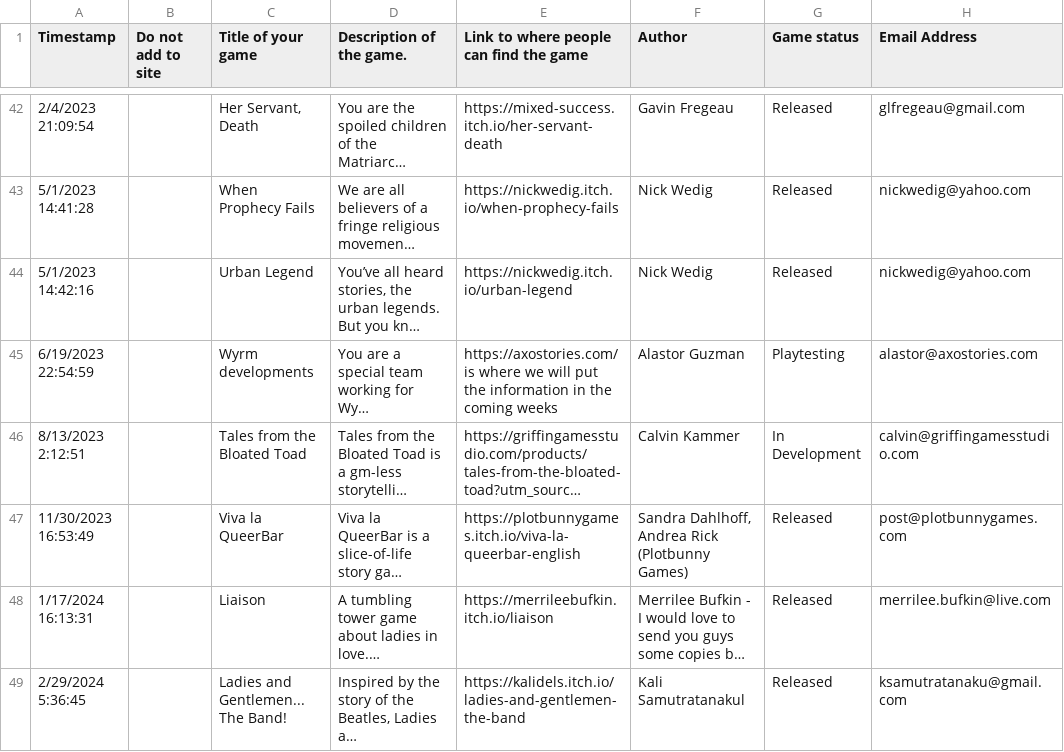
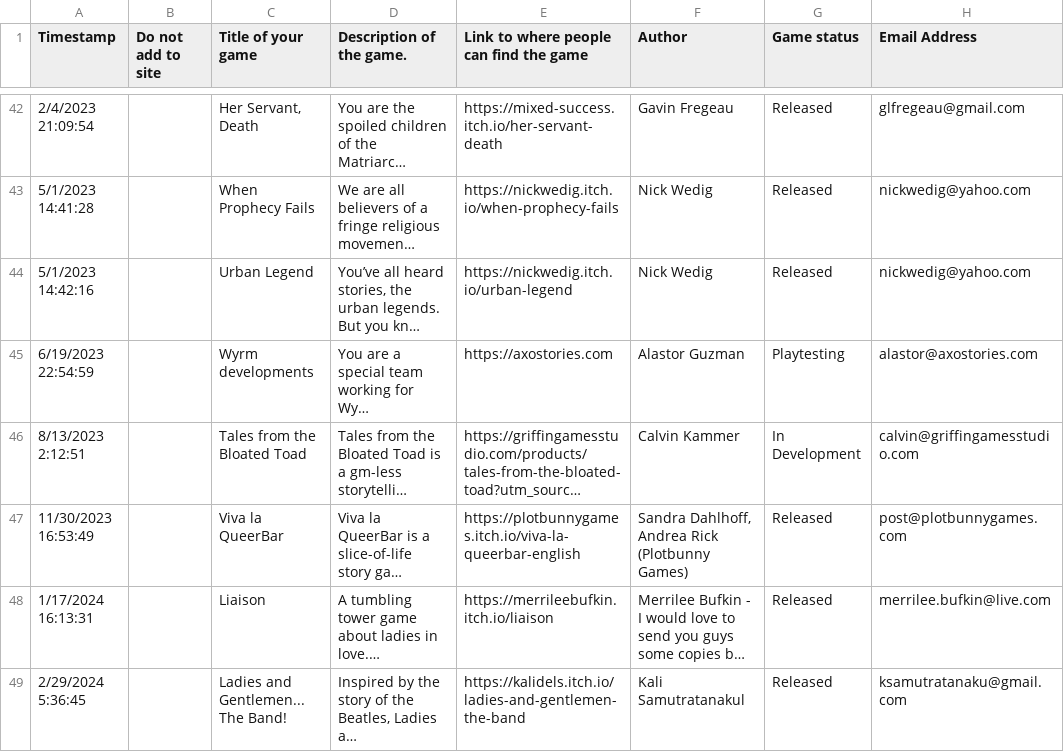
Before and after one commit to amazingrando/forthequeen, a CSV file: src/data/Descended from the Queen Game Responses.csv, drawn as a sheet; only a part is shown, gaps mark what is left out; long unchanged cells end in …; the diff names each change by its address in the sheet, - before the commit and + after, or states it on an @@ line.

Commit message:
fix broken link

```diff
--- a/src/data/Descended from the Queen Game Responses.csv
+++ b/src/data/Descended from the Queen Game Responses.csv
-E45: https://axostories.com/ is where we will put the information in the coming weeks
+E45: https://axostories.com
```
